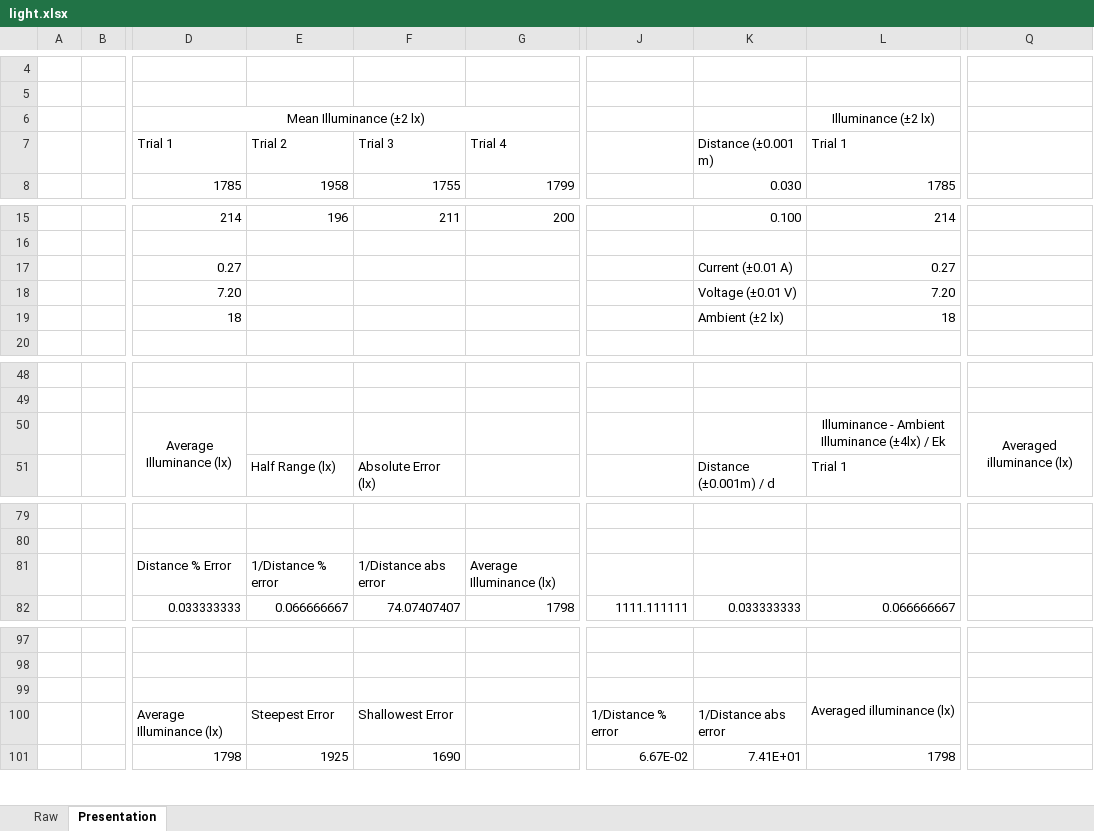
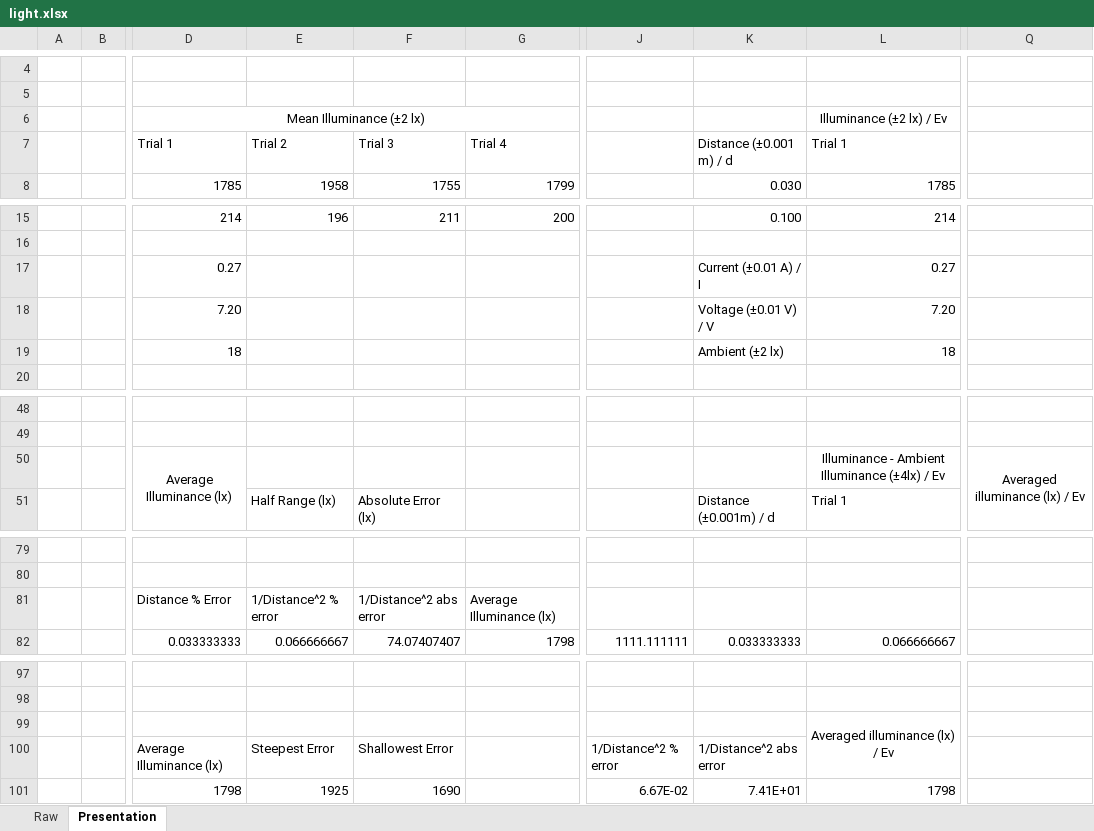
Before and after one commit to Troppydash/IAProjects, an Excel workbook: Physics/draft/light.xlsx, sheet Presentation, drawn as a sheet; only a part is shown, gaps mark what is left out; values as stored, in another font and other column widths than the file's, no borders; charts and pictures not drawn; the diff covers the shown part only; the diff names each change by its address in the sheet, - before the commit and + after, or states it on an @@ line.

Commit message:
Fixed physics

```diff
--- a/Physics/draft/light.xlsx (sheet Presentation)
+++ b/Physics/draft/light.xlsx (sheet Presentation)
-L6: Illuminance (±2 lx)
+L6: Illuminance (±2 lx) / Ev
-K7: Distance (±0.001 m)
+K7: Distance (±0.001 m) / d
-K17: Current (±0.01 A)
+K17: Current (±0.01 A) / I
-K18: Voltage (±0.01 V)
+K18: Voltage (±0.01 V) / V
-L50: Illuminance - Ambient Illuminance (±4lx) / Ek
+L50: Illuminance - Ambient Illuminance (±4lx) / Ev
-Q50: Averaged illuminance (lx)
+Q50: Averaged illuminance (lx) / Ev
-E81: 1/Distance % error
+E81: 1/Distance^2 % error
-F81: 1/Distance abs error
+F81: 1/Distance^2 abs error
-L99: Averaged illuminance (lx)
+L99: Averaged illuminance (lx) / Ev
-J100: 1/Distance % error
+J100: 1/Distance^2 % error
-K100: 1/Distance abs error
+K100: 1/Distance^2 abs error
```
Also changed, not shown: 1 edited cell elsewhere in this sheet, charts or pictures, 8 other files.
